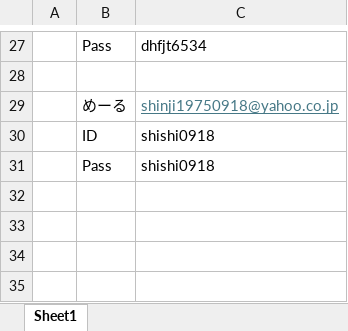
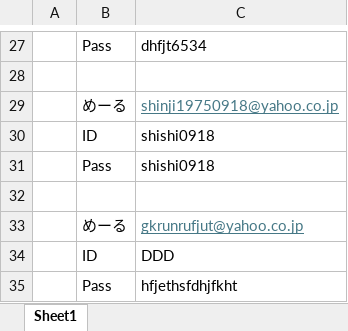
Before and after one commit to Shishi0918/task-manager, an Excel workbook: めも/メモ.xlsx, sheet Sheet1, drawn as a sheet; only a part is shown, gaps mark what is left out; values as stored, in another font and other column widths than the file's, no borders; the diff names each change by its address in the sheet, - before the commit and + after, or states it on an @@ line.

```diff
--- a/めも/メモ.xlsx (sheet Sheet1)
+++ b/めも/メモ.xlsx (sheet Sheet1)
+row 32: (empty)
+row 33:  | めーる | gkrunrufjut@yahoo.co.jp
+row 34:  | ID | DDD
+row 35:  | Pass | hfjethsfdhjfkht
```
Also changed, not shown: 16 other files.
